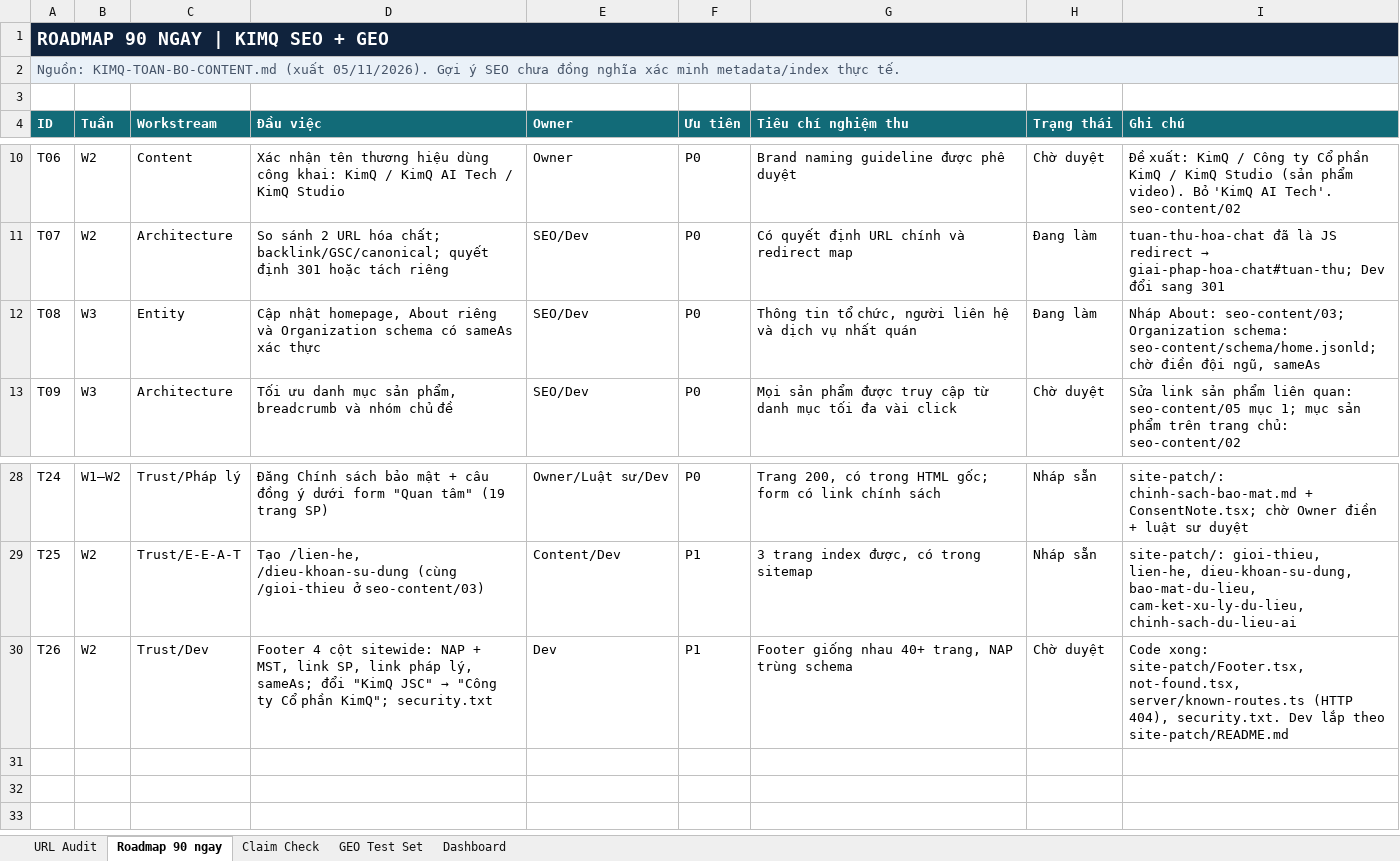
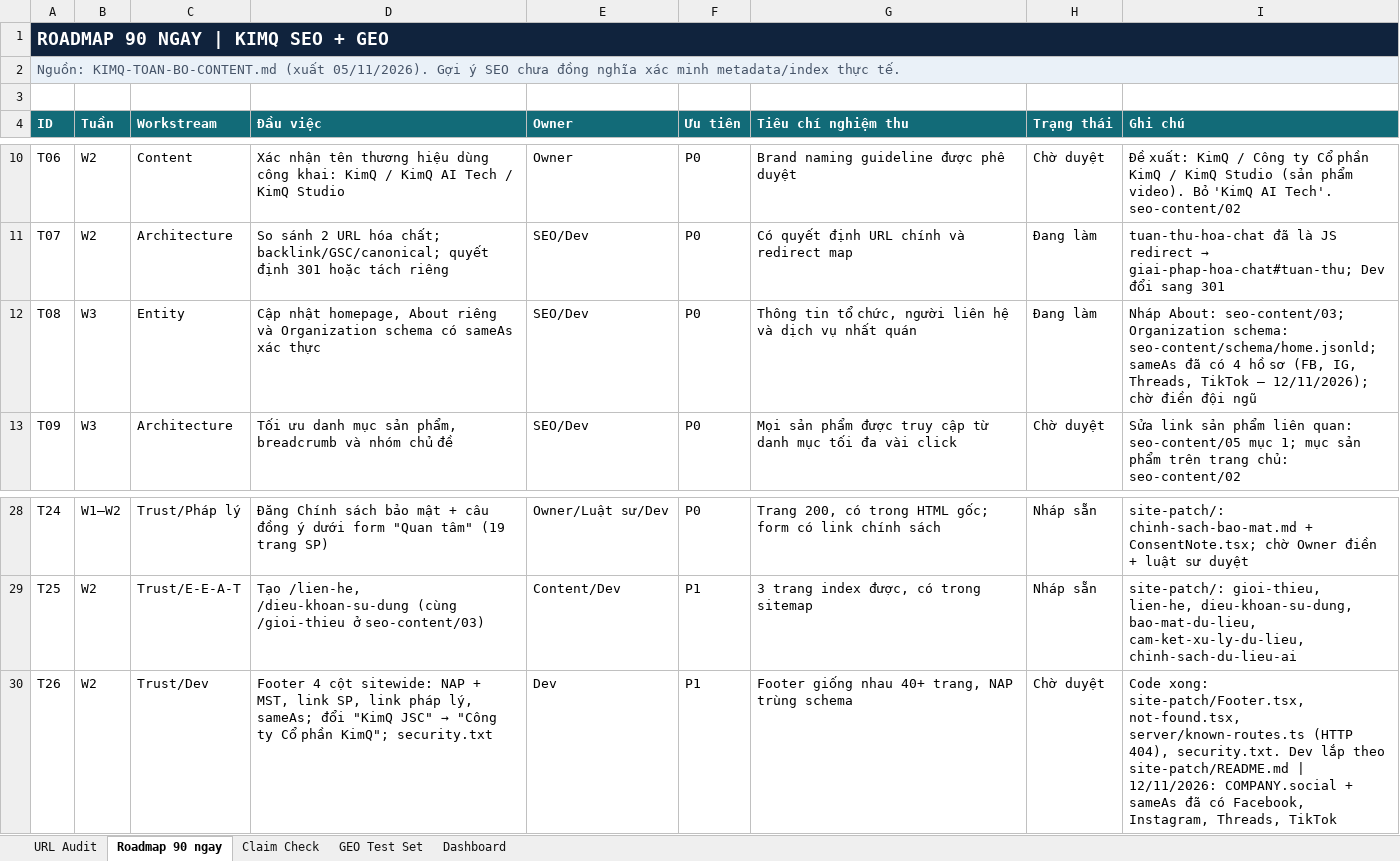
Before and after one commit to ThanaLamth/KimQ-Tech-Website, an Excel workbook: KimQ_SEO_GEO_Master_Audit_90_Days.xlsx, sheet Roadmap 90 ngay, drawn as a sheet; only a part is shown, gaps mark what is left out; values as stored, in another font and other column widths than the file's, no borders; table styles not drawn; the diff names each change by its address in the sheet, - before the commit and + after, or states it on an @@ line.

Commit message:
Add verified social profiles (Facebook, Instagram, Threads, TikTok) to footer config, Organization sameAs, contact page, docs

```diff
--- a/KimQ_SEO_GEO_Master_Audit_90_Days.xlsx (sheet Roadmap 90 ngay)
+++ b/KimQ_SEO_GEO_Master_Audit_90_Days.xlsx (sheet Roadmap 90 ngay)
-I12 (Ghi chú): …schema: seo-content/schema/home.jsonld; chờ điền đội ngũ, sameAs
+I12 (Ghi chú): …schema: seo-content/schema/home.jsonld; sameAs đã có 4 hồ sơ (FB, IG, Threads, TikTok – 12/11/2026); chờ điền đội ngũ
-I30 (Ghi chú): …theo site-patch/README.md
+I30 (Ghi chú): …theo site-patch/README.md | 12/11/2026: COMPANY.social + sameAs đã có Facebook, Instagram, Threads, TikTok
```
Also changed, not shown: 7 other files.
